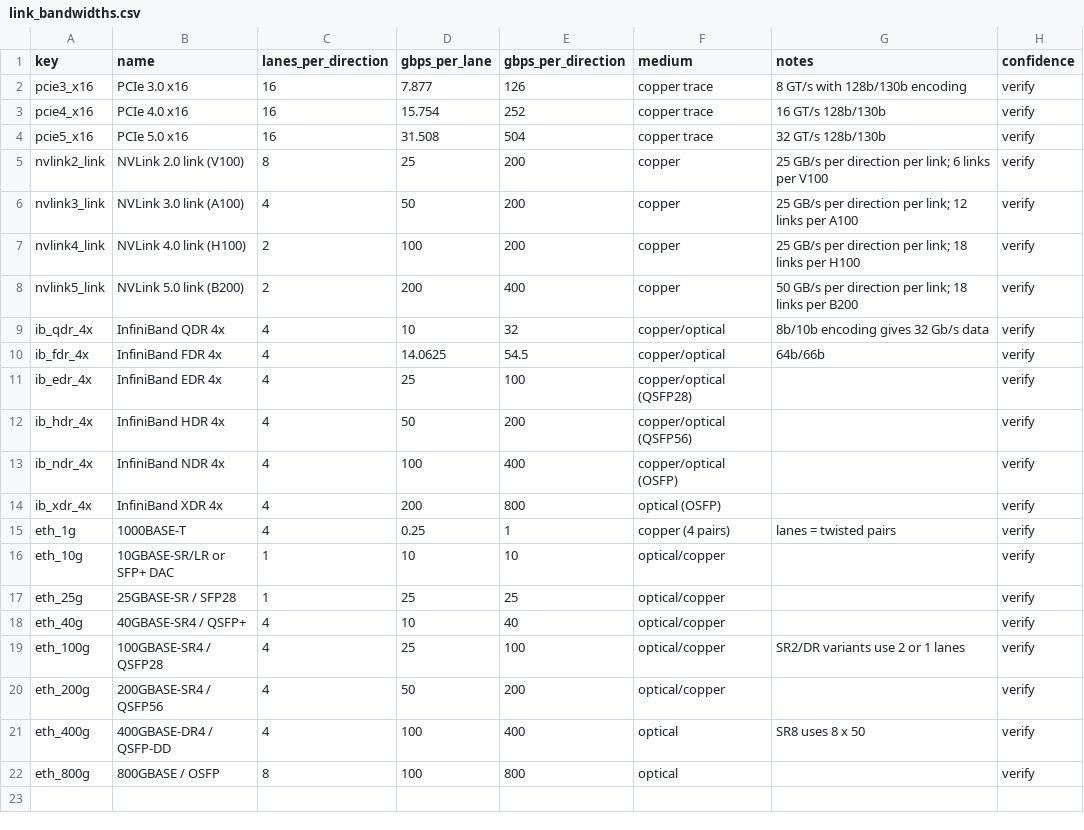
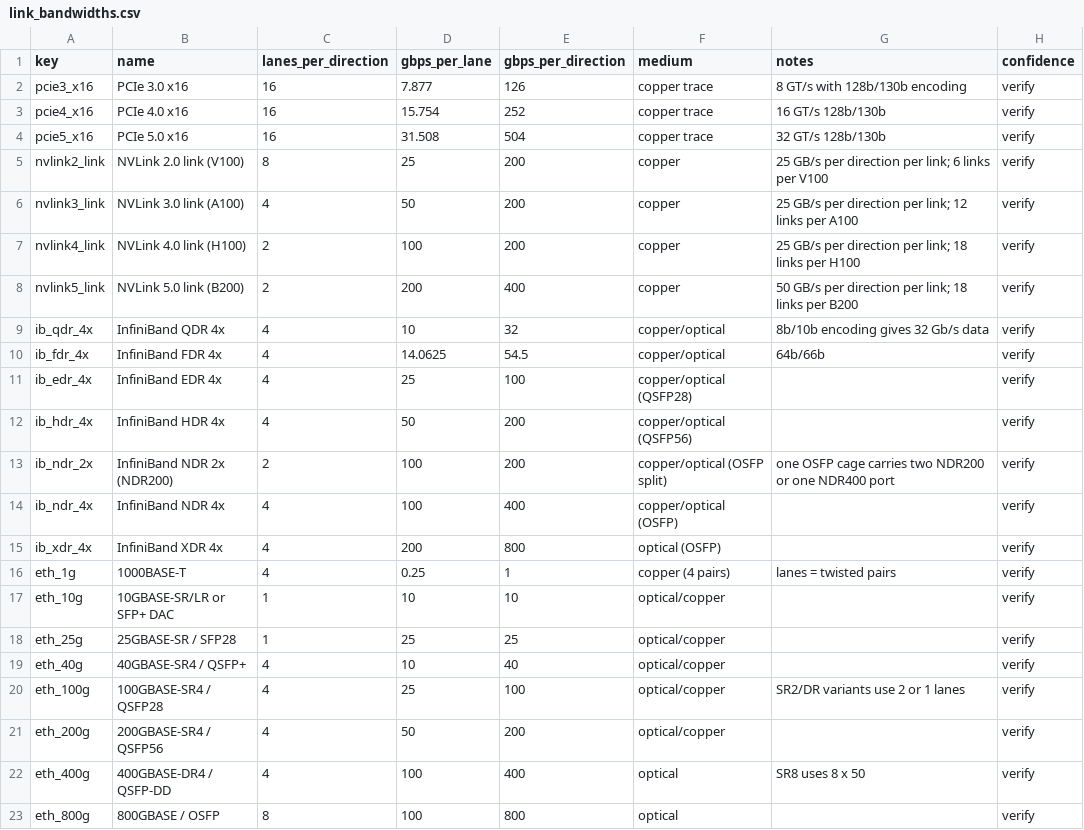
Before and after one commit to tyson-swetnam/rents-rule, a CSV file: hardware/reference/link_bandwidths.csv, drawn as a sheet.

```diff
--- a/hardware/reference/link_bandwidths.csv
+++ b/hardware/reference/link_bandwidths.csv
@@ -12,2 +12,3 @@ ib_edr_4x,InfiniBand EDR 4x,4,25,100,copper/optical (QSFP28),,verify
 ib_hdr_4x,InfiniBand HDR 4x,4,50,200,copper/optical (QSFP56),,verify
+ib_ndr_2x,InfiniBand NDR 2x (NDR200),2,100,200,copper/optical (OSFP split),one OSFP cage carries two NDR200 or one NDR400 port,verify
 ib_ndr_4x,InfiniBand NDR 4x,4,100,400,copper/optical (OSFP),,verify
```
Also changed, not shown: data/reference/pue_by_facility.csv, hardware/reference/transistor_counts.csv, 16 other files.
